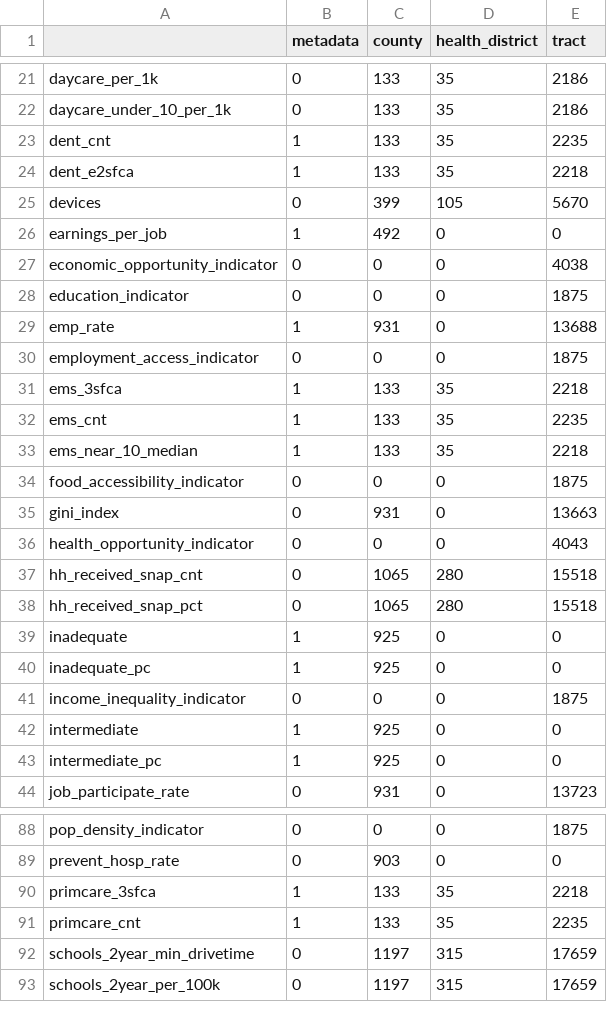
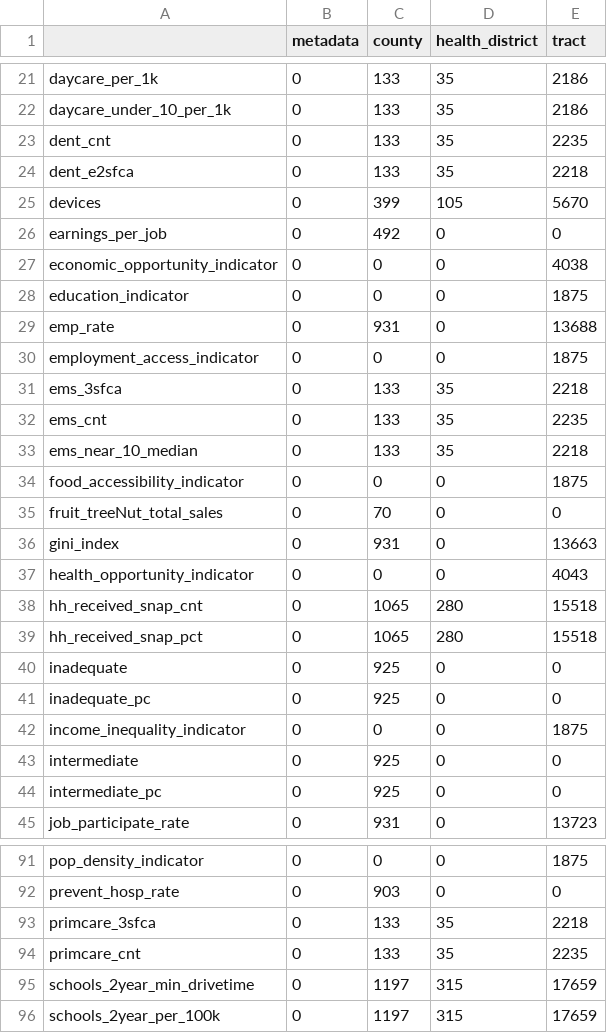
Before and after one commit to uva-bi-sdad/community_example, a CSV file: docs/data/coverage.csv, drawn as a sheet; only a part is shown, gaps mark what is left out; the diff covers the shown part only.

```diff
--- a/docs/data/coverage.csv
+++ b/docs/data/coverage.csv
@@ -22,14 +22,15 @@
 "daycare_under_10_per_1k",0,133,35,2186
-"dent_cnt",1,133,35,2235
-"dent_e2sfca",1,133,35,2218
+"dent_cnt",0,133,35,2235
+"dent_e2sfca",0,133,35,2218
 "devices",0,399,105,5670
-"earnings_per_job",1,492,0,0
+"earnings_per_job",0,492,0,0
 "economic_opportunity_indicator",0,0,0,4038
 "education_indicator",0,0,0,1875
-"emp_rate",1,931,0,13688
+"emp_rate",0,931,0,13688
 "employment_access_indicator",0,0,0,1875
-"ems_3sfca",1,133,35,2218
-"ems_cnt",1,133,35,2235
-"ems_near_10_median",1,133,35,2218
+"ems_3sfca",0,133,35,2218
+"ems_cnt",0,133,35,2235
+"ems_near_10_median",0,133,35,2218
 "food_accessibility_indicator",0,0,0,1875
+"fruit_treeNut_total_sales",0,70,0,0
 "gini_index",0,931,0,13663
@@ -38,7 +39,7 @@
 "hh_received_snap_pct",0,1065,280,15518
-"inadequate",1,925,0,0
-"inadequate_pc",1,925,0,0
+"inadequate",0,925,0,0
+"inadequate_pc",0,925,0,0
 "income_inequality_indicator",0,0,0,1875
-"intermediate",1,925,0,0
-"intermediate_pc",1,925,0,0
+"intermediate",0,925,0,0
+"intermediate_pc",0,925,0,0
 "job_participate_rate",0,931,0,13723
@@ -89,4 +92,4 @@
 "prevent_hosp_rate",0,903,0,0
-"primcare_3sfca",1,133,35,2218
-"primcare_cnt",1,133,35,2235
+"primcare_3sfca",0,133,35,2218
+"primcare_cnt",0,133,35,2235
 "schools_2year_min_drivetime",0,1197,315,17659
```
Also changed, not shown: 9 added rows and 16 edited cells elsewhere in this file, 11 other files.
